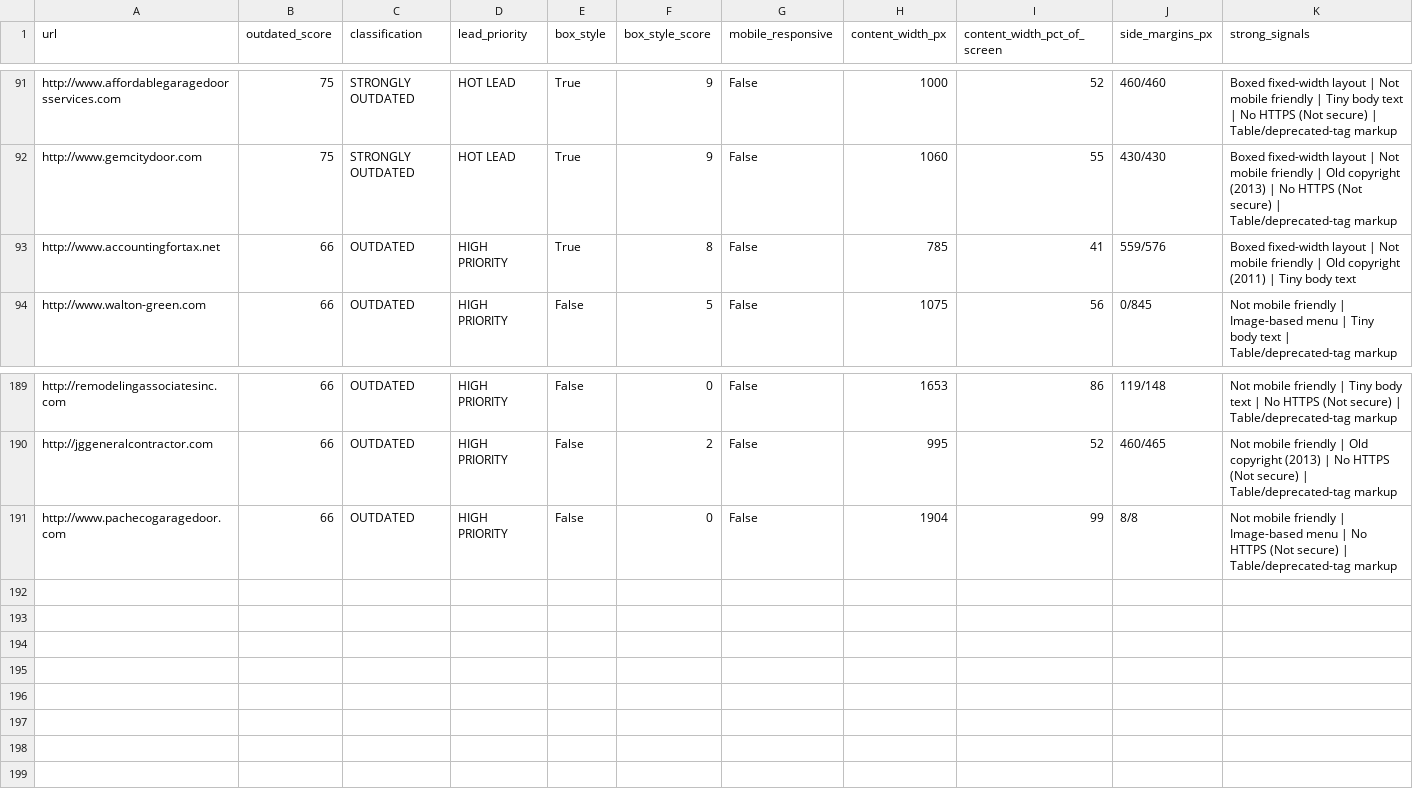
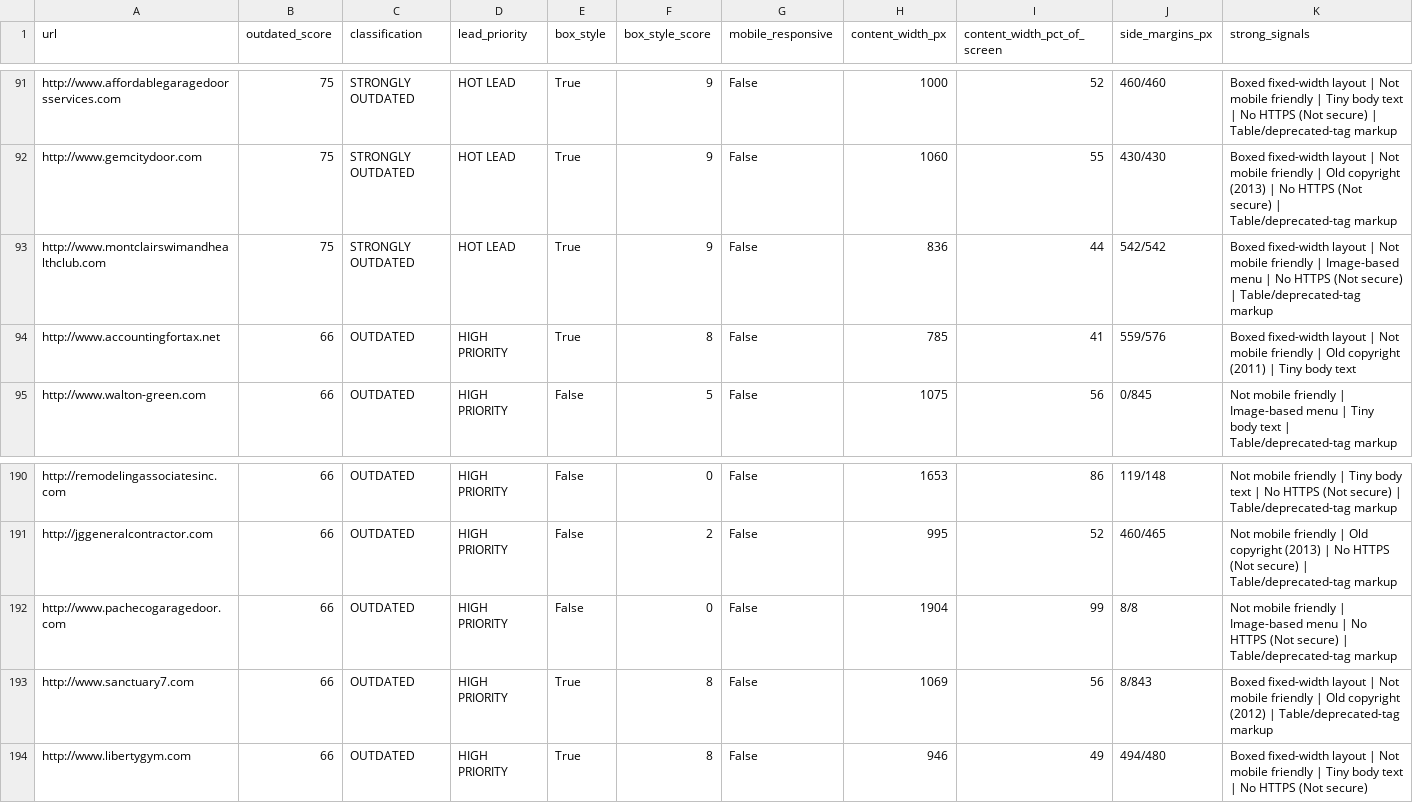
Before and after one commit to Rohit8181/lead-tool-final, a CSV file: final_hot_leads_all_time.csv, drawn as a sheet; only a part is shown, gaps mark what is left out; rows hold the shown columns only; the diff names each change by its address in the sheet, - before the commit and + after, or states it on an @@ line.

```diff
--- a/final_hot_leads_all_time.csv
+++ b/final_hot_leads_all_time.csv
+row 93: http://www.montclairswimandhealthclub.com | 75 | STRONGLY OUTDATED | HOT LEAD | True | 9 | False | 836 | 44 | 542/542 | Boxed fixed-width layout | Not mobile friendly | Image-based menu | No HTTPS (Not secure) | Table/deprecated-tag markup
+row 193: http://www.sanctuary7.com | 66 | OUTDATED | HIGH PRIORITY | True | 8 | False | 1069 | 56 | 8/843 | Boxed fixed-width layout | Not mobile friendly | Old copyright (2012) | Table/deprecated-tag markup
+row 194: http://www.libertygym.com | 66 | OUTDATED | HIGH PRIORITY | True | 8 | False | 946 | 49 | 494/480 | Boxed fixed-width layout | Not mobile friendly | Tiny body text | No HTTPS (Not secure)
```
Also changed, not shown: 4 other files.
